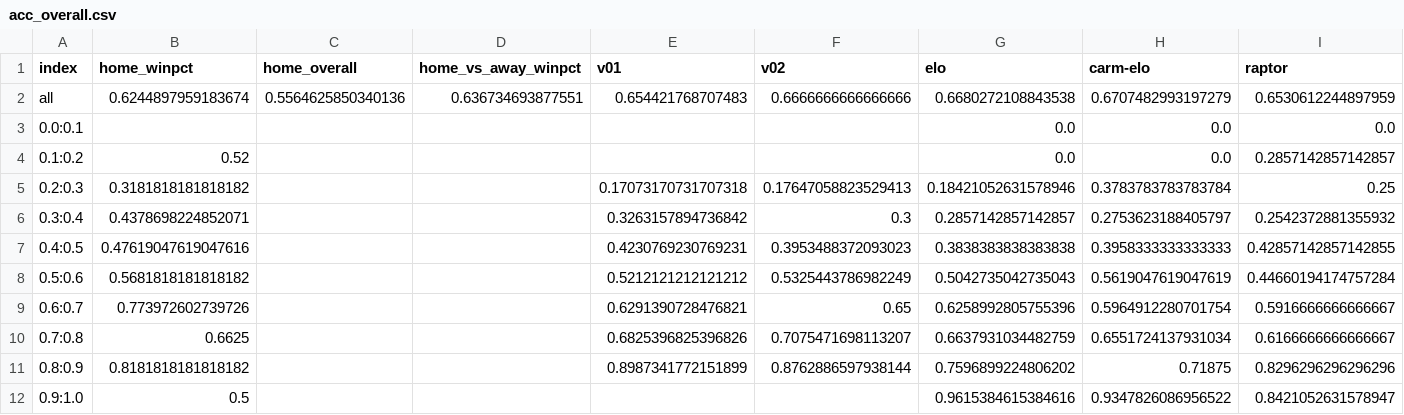
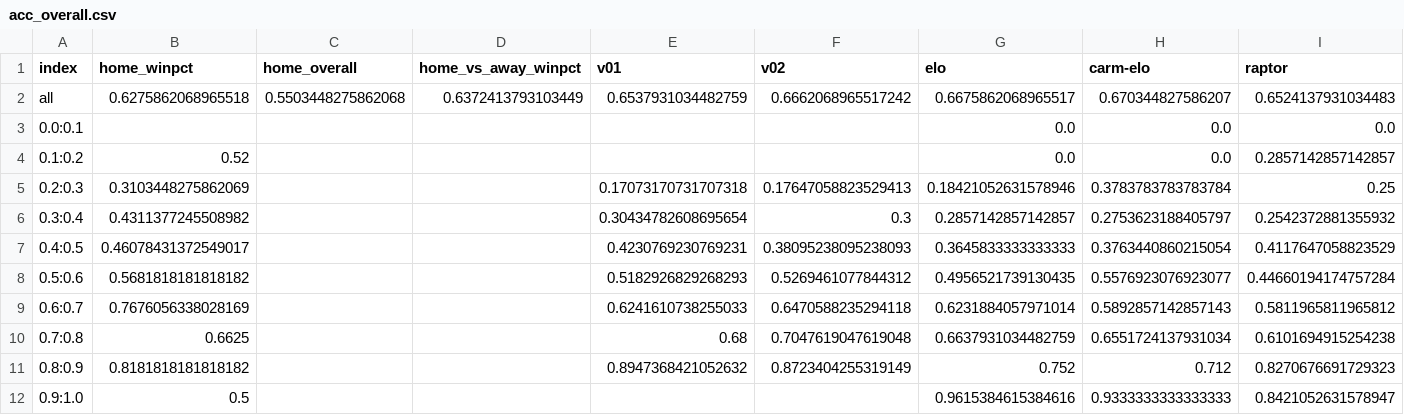
Before and after one commit to bryanwhiting/sports, a CSV file: data/acc_overall.csv, drawn as a sheet.

```diff
--- a/data/acc_overall.csv
+++ b/data/acc_overall.csv
@@ -1,12 +1,12 @@
 index,home_winpct,home_overall,home_vs_away_winpct,v01,v02,elo,carm-elo,raptor
-all,0.6244897959183674,0.5564625850340136,0.636734693877551,0.654421768707483,0.6666666666666666,0.6680272108843538,0.6707482993197279,0.6530612244897959
+all,0.6275862068965518,0.5503448275862068,0.6372413793103449,0.6537931034482759,0.6662068965517242,0.6675862068965517,0.670344827586207,0.6524137931034483
 0.0:0.1,,,,,,0.0,0.0,0.0
 0.1:0.2,0.52,,,,,0.0,0.0,0.2857142857142857
-0.2:0.3,0.3181818181818182,,,0.17073170731707318,0.17647058823529413,0.18421052631578946,0.3783783783783784,0.25
-0.3:0.4,0.4378698224852071,,,0.3263157894736842,0.3,0.2857142857142857,0.2753623188405797,0.2542372881355932
-0.4:0.5,0.47619047619047616,,,0.4230769230769231,0.3953488372093023,0.3838383838383838,0.3958333333333333,0.42857142857142855
-0.5:0.6,0.5681818181818182,,,0.5212121212121212,0.5325443786982249,0.5042735042735043,0.5619047619047619,0.44660194174757284
-0.6:0.7,0.773972602739726,,,0.6291390728476821,0.65,0.6258992805755396,0.5964912280701754,0.5916666666666667
-0.7:0.8,0.6625,,,0.6825396825396826,0.7075471698113207,0.6637931034482759,0.6551724137931034,0.6166666666666667
-0.8:0.9,0.8181818181818182,,,0.8987341772151899,0.8762886597938144,0.7596899224806202,0.71875,0.8296296296296296
-0.9:1.0,0.5,,,,,0.9615384615384616,0.9347826086956522,0.8421052631578947
+0.2:0.3,0.3103448275862069,,,0.17073170731707318,0.17647058823529413,0.18421052631578946,0.3783783783783784,0.25
+0.3:0.4,0.4311377245508982,,,0.30434782608695654,0.3,0.2857142857142857,0.2753623188405797,0.2542372881355932
+0.4:0.5,0.46078431372549017,,,0.4230769230769231,0.38095238095238093,0.3645833333333333,0.3763440860215054,0.4117647058823529
+0.5:0.6,0.5681818181818182,,,0.5182926829268293,0.5269461077844312,0.4956521739130435,0.5576923076923077,0.44660194174757284
+0.6:0.7,0.7676056338028169,,,0.6241610738255033,0.6470588235294118,0.6231884057971014,0.5892857142857143,0.5811965811965812
+0.7:0.8,0.6625,,,0.68,0.7047619047619048,0.6637931034482759,0.6551724137931034,0.6101694915254238
+0.8:0.9,0.8181818181818182,,,0.8947368421052632,0.8723404255319149,0.752,0.712,0.8270676691729323
+0.9:1.0,0.5,,,,,0.9615384615384616,0.9333333333333333,0.8421052631578947
```
Also changed, not shown: data/acc_since_week.csv, data/acc_upto_week.csv, 5 other files.
